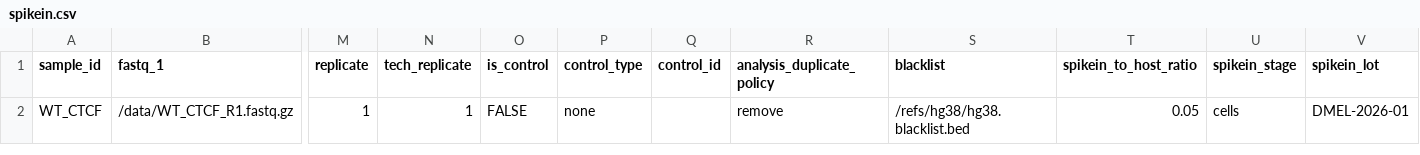
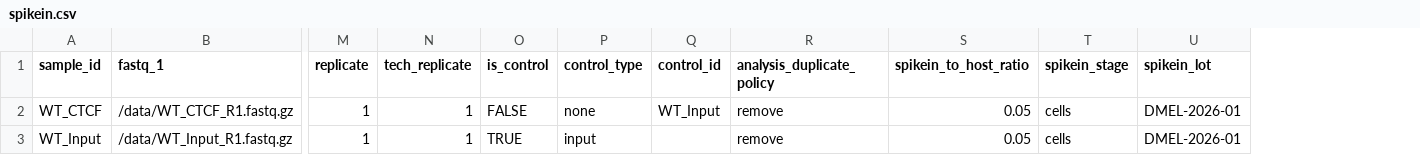
Before and after one commit to MichalGd/chip2tracks, a CSV file: config/examples/spikein.csv, drawn as a sheet; only a part is shown, gaps mark what is left out; removed rows and columns are numbered as before the commit, all else as after; rows hold the shown columns only; the diff names each change by its address in the sheet, - before the commit and + after, or states it on an @@ line.

```diff
--- a/config/examples/spikein.csv
+++ b/config/examples/spikein.csv
-column S (blacklist), row 2: /refs/hg38/hg38.blacklist.bed
-Q2 (control_id): (empty)
+Q2 (control_id): WT_Input
+row 3: WT_Input | /data/WT_Input_R1.fastq.gz | 1 | 1 | TRUE | input |  | remove | 0.05 | cells | DMEL-2026-01
```
Also changed, not shown: config/examples/chipmentation_pe.csv, config/examples/chipseq_pe.csv, 43 other files.
